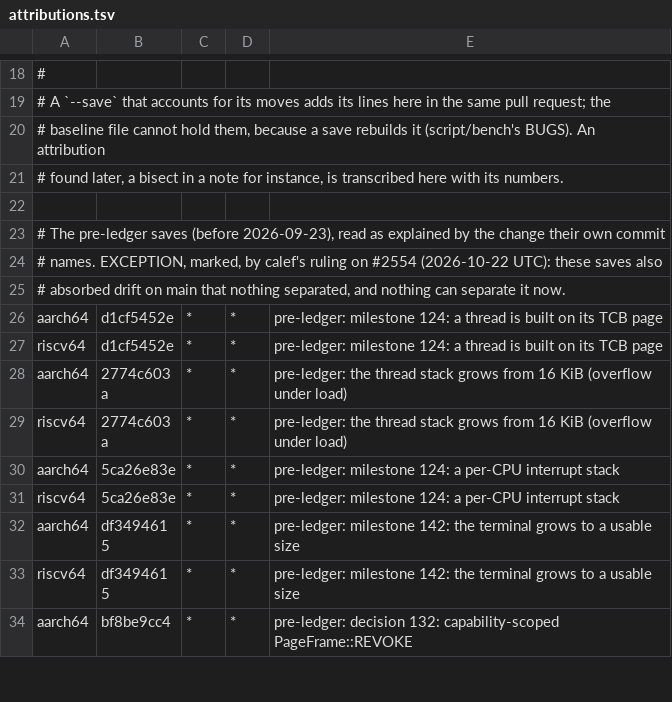
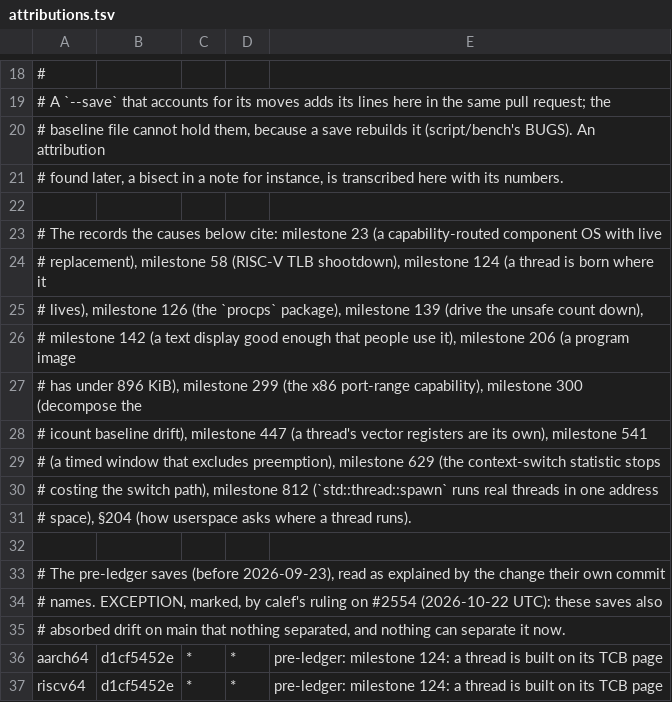
Before and after one commit to nifeos/nife, a TSV file: bench/attributions.tsv, drawn as a sheet; only a part is shown, gaps mark what is left out; the shorter side is filled out with more unchanged rows; the diff names each change by its address in the sheet, - before the commit and + after, or states it on an @@ line.

```diff
--- a/bench/attributions.tsv
+++ b/bench/attributions.tsv
+row 23: # The records the causes below cite: milestone 23 (a capability-routed component OS with live
+row 24: # replacement), milestone 58 (RISC-V TLB shootdown), milestone 124 (a thread is born where it
+row 25: # lives), milestone 126 (the `procps` package), milestone 139 (drive the unsafe count down),
+row 26: # milestone 142 (a text display good enough that people use it), milestone 206 (a program image
+row 27: # has under 896 KiB), milestone 299 (the x86 port-range capability), milestone 300 (decompose the
+row 28: # icount baseline drift), milestone 447 (a thread's vector registers are its own), milestone 541
+row 29: # (a timed window that excludes preemption), milestone 629 (the context-switch statistic stops
+row 30: # costing the switch path), milestone 812 (`std::thread::spawn` runs real threads in one address
+row 31: # space), §204 (how userspace asks where a thread runs).
+row 32: (empty)
```
